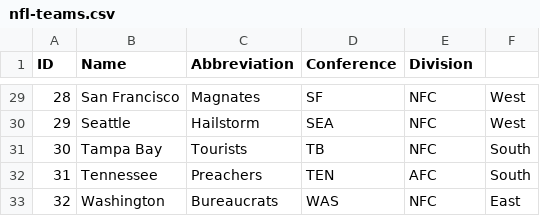
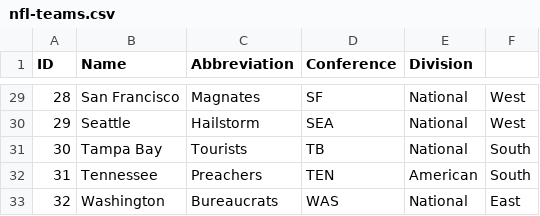
Before and after one commit to wjh18/mtc-football, a CSV file: apps/leagues/data/nfl-teams.csv, drawn as a sheet; only a part is shown, gaps mark what is left out; the diff covers the shown part only.

Commit message:
Rename AFC and NFC conferences to American and National (trademarks)

```diff
--- a/apps/leagues/data/nfl-teams.csv
+++ b/apps/leagues/data/nfl-teams.csv
@@ -29,5 +29,5 @@ ID,Name,Abbreviation,Conference,Division
-28,San Francisco,Magnates,SF,NFC,West
-29,Seattle,Hailstorm,SEA,NFC,West
-30,Tampa Bay,Tourists,TB,NFC,South
-31,Tennessee,Preachers,TEN,AFC,South
-32,Washington,Bureaucrats,WAS,NFC,East
+28,San Francisco,Magnates,SF,National,West
+29,Seattle,Hailstorm,SEA,National,West
+30,Tampa Bay,Tourists,TB,National,South
+31,Tennessee,Preachers,TEN,American,South
+32,Washington,Bureaucrats,WAS,National,East
```
Also changed, not shown: 27 edited cells elsewhere in this file, 5 other files.
